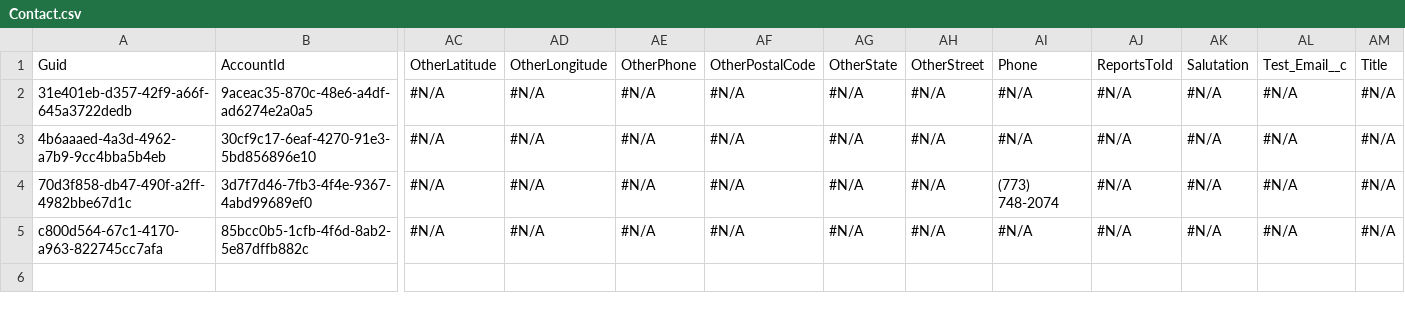
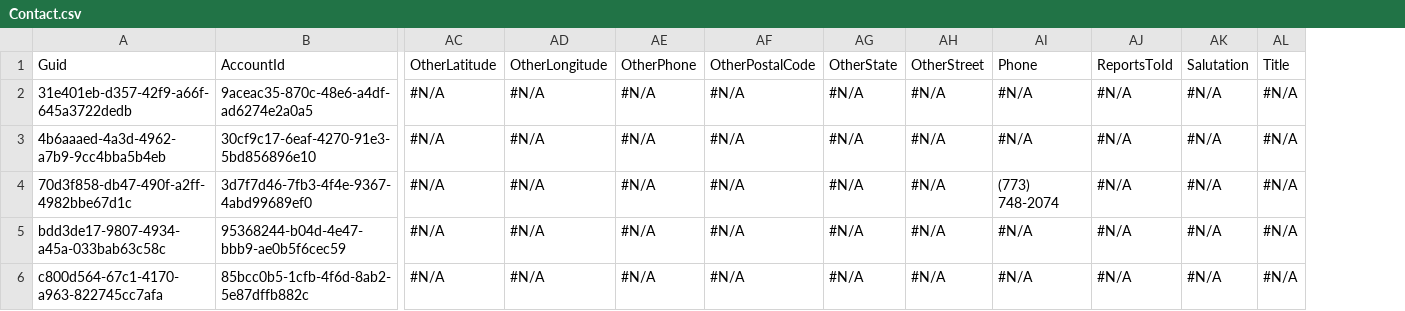
Before and after one commit to Prodlymoover/CPQ-Test-27, a CSV file: Contact.csv, drawn as a sheet; only a part is shown, gaps mark what is left out; removed rows and columns are numbered as before the commit, all else as after; rows hold the shown columns only; the diff names each change by its address in the sheet, - before the commit and + after, or states it on an @@ line.

```diff
--- a/Contact.csv
+++ b/Contact.csv
-column AL, rows 1-5: Test_Email__c | #N/A | #N/A | #N/A | #N/A
+row 5: bdd3de17-9807-4934-a45a-033bab63c58c | 95368244-b04d-4e47-bbb9-ae0b5f6cec59 | #N/A | #N/A | #N/A | #N/A | #N/A | #N/A | #N/A | #N/A | #N/A | #N/A
```
Also changed, not shown: Account.csv, Asset.csv, 3 other files.
